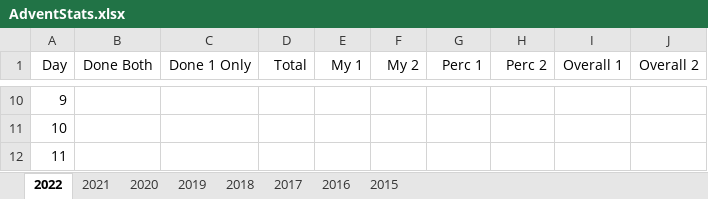
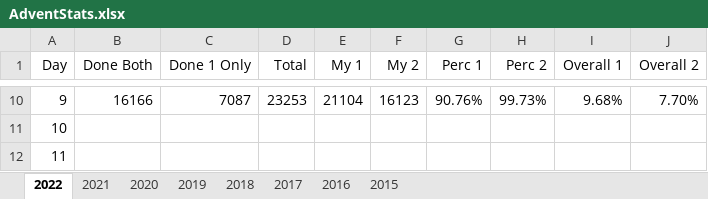
Before and after one commit to andrewscodedump/Advent, an Excel workbook: Documents/AdventStats.xlsx, sheet 2022, drawn as a sheet; only a part is shown, gaps mark what is left out; values as stored, in another font and other column widths than the file's, no borders; conditional formats not drawn; the diff covers the shown part only; the diff names each change by its address in the sheet, - before the commit and + after, or states it on an @@ line.

Commit message:
Day 9 Done

```diff
--- a/Documents/AdventStats.xlsx (sheet 2022)
+++ b/Documents/AdventStats.xlsx (sheet 2022)
-B10 (Done Both): (empty)
+B10 (Done Both): 16166
-C10 (Done 1 Only): (empty)
+C10 (Done 1 Only): 7087
-D10 (Total): (empty)
+D10 (Total): 23253
-E10 (My 1): (empty)
+E10 (My 1): 21104
-F10 (My 2): (empty)
+F10 (My 2): 16123
-G10 (Perc 1): (empty)
+G10 (Perc 1): 90.76%
-H10 (Perc 2): (empty)
+H10 (Perc 2): 99.73%
-I10 (Overall 1): (empty)
+I10 (Overall 1): 9.68%
-J10 (Overall 2): (empty)
+J10 (Overall 2): 7.70%
```
Also changed, not shown: 56 edited cells elsewhere in this sheet, 9 other files.
